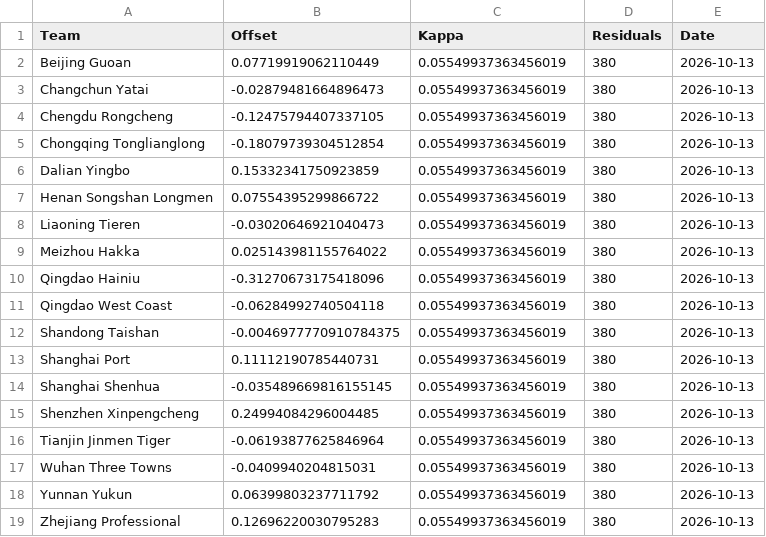
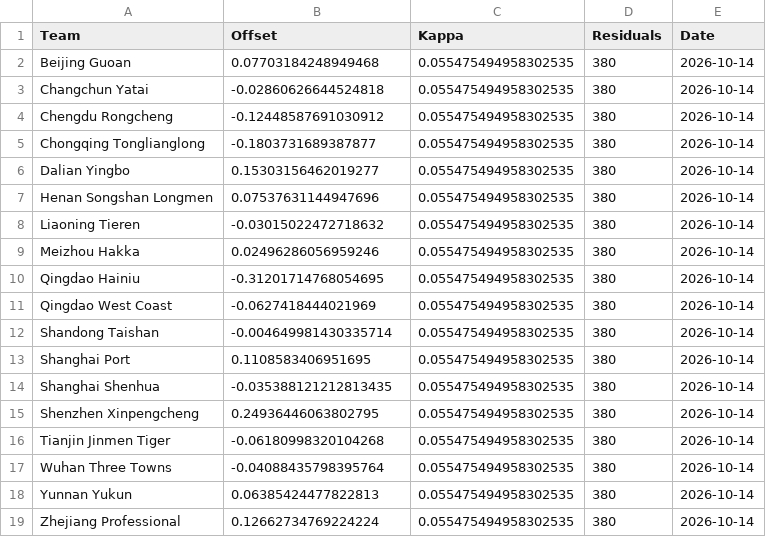
Before and after one commit to jiajun-builds/betmodel, a CSV file: data/csl/model/team_offsets.csv, drawn as a sheet.

```diff
--- a/data/csl/model/team_offsets.csv
+++ b/data/csl/model/team_offsets.csv
@@ -1,19 +1,19 @@
 Team,Offset,Kappa,Residuals,Date
-Beijing Guoan,0.07719919062110449,0.05549937363456019,380,2026-10-13
-Changchun Yatai,-0.02879481664896473,0.05549937363456019,380,2026-10-13
-Chengdu Rongcheng,-0.12475794407337105,0.05549937363456019,380,2026-10-13
-Chongqing Tonglianglong,-0.18079739304512854,0.05549937363456019,380,2026-10-13
-Dalian Yingbo,0.15332341750923859,0.05549937363456019,380,2026-10-13
-Henan Songshan Longmen,0.07554395299866722,0.05549937363456019,380,2026-10-13
-Liaoning Tieren,-0.03020646921040473,0.05549937363456019,380,2026-10-13
-Meizhou Hakka,0.025143981155764022,0.05549937363456019,380,2026-10-13
-Qingdao Hainiu,-0.31270673175418096,0.05549937363456019,380,2026-10-13
-Qingdao West Coast,-0.06284992740504118,0.05549937363456019,380,2026-10-13
-Shandong Taishan,-0.0046977770910784375,0.05549937363456019,380,2026-10-13
-Shanghai Port,0.11112190785440731,0.05549937363456019,380,2026-10-13
-Shanghai Shenhua,-0.035489669816155145,0.05549937363456019,380,2026-10-13
-Shenzhen Xinpengcheng,0.24994084296004485,0.05549937363456019,380,2026-10-13
-Tianjin Jinmen Tiger,-0.06193877625846964,0.05549937363456019,380,2026-10-13
-Wuhan Three Towns,-0.0409940204815031,0.05549937363456019,380,2026-10-13
-Yunnan Yukun,0.06399803237711792,0.05549937363456019,380,2026-10-13
-Zhejiang Professional,0.12696220030795283,0.05549937363456019,380,2026-10-13
+Beijing Guoan,0.07703184248949468,0.055475494958302535,380,2026-10-14
+Changchun Yatai,-0.02860626644524818,0.055475494958302535,380,2026-10-14
+Chengdu Rongcheng,-0.12448587691030912,0.055475494958302535,380,2026-10-14
+Chongqing Tonglianglong,-0.1803731689387877,0.055475494958302535,380,2026-10-14
+Dalian Yingbo,0.15303156462019277,0.055475494958302535,380,2026-10-14
+Henan Songshan Longmen,0.07537631144947696,0.055475494958302535,380,2026-10-14
+Liaoning Tieren,-0.03015022472718632,0.055475494958302535,380,2026-10-14
+Meizhou Hakka,0.02496286056959246,0.055475494958302535,380,2026-10-14
+Qingdao Hainiu,-0.31201714768054695,0.055475494958302535,380,2026-10-14
+Qingdao West Coast,-0.0627418444021969,0.055475494958302535,380,2026-10-14
+Shandong Taishan,-0.004649981430335714,0.055475494958302535,380,2026-10-14
+Shanghai Port,0.1108583406951695,0.055475494958302535,380,2026-10-14
+Shanghai Shenhua,-0.035388121212813435,0.055475494958302535,380,2026-10-14
+Shenzhen Xinpengcheng,0.24936446063802795,0.055475494958302535,380,2026-10-14
+Tianjin Jinmen Tiger,-0.06180998320104268,0.055475494958302535,380,2026-10-14
+Wuhan Three Towns,-0.04088435798395764,0.055475494958302535,380,2026-10-14
+Yunnan Yukun,0.06385424477822813,0.055475494958302535,380,2026-10-14
+Zhejiang Professional,0.12662734769224224,0.055475494958302535,380,2026-10-14
```
Also changed, not shown: data/csl/model/simulations.csv, data/csl/model/team_stats.csv, 14 other files.
